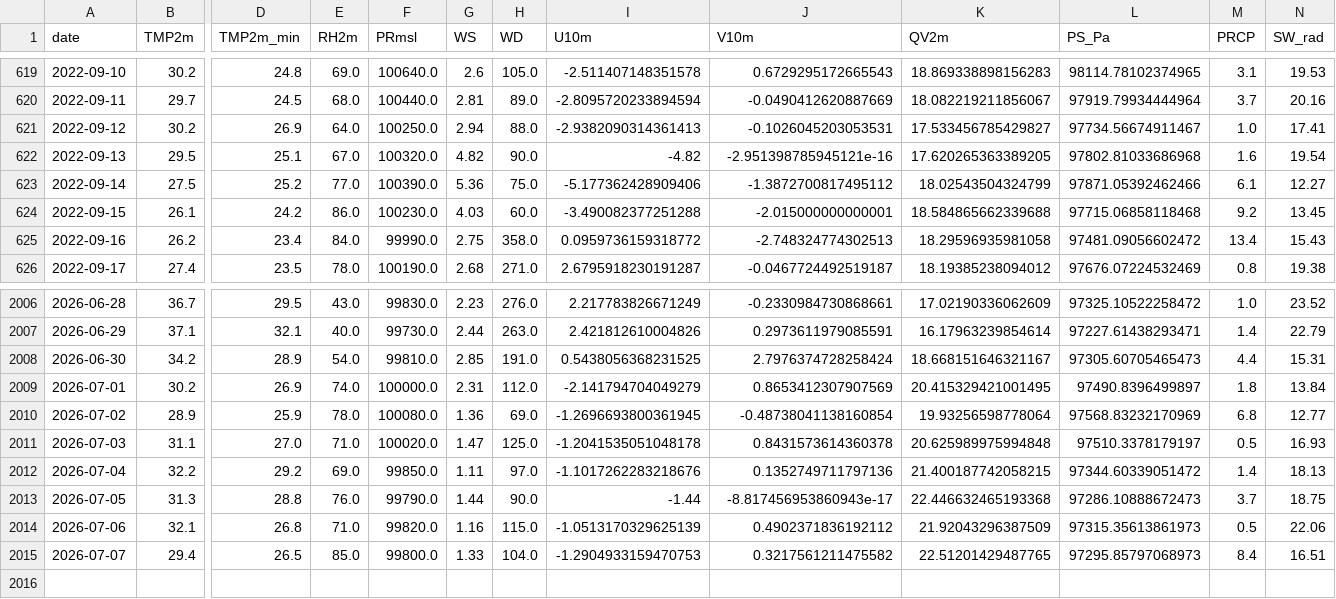
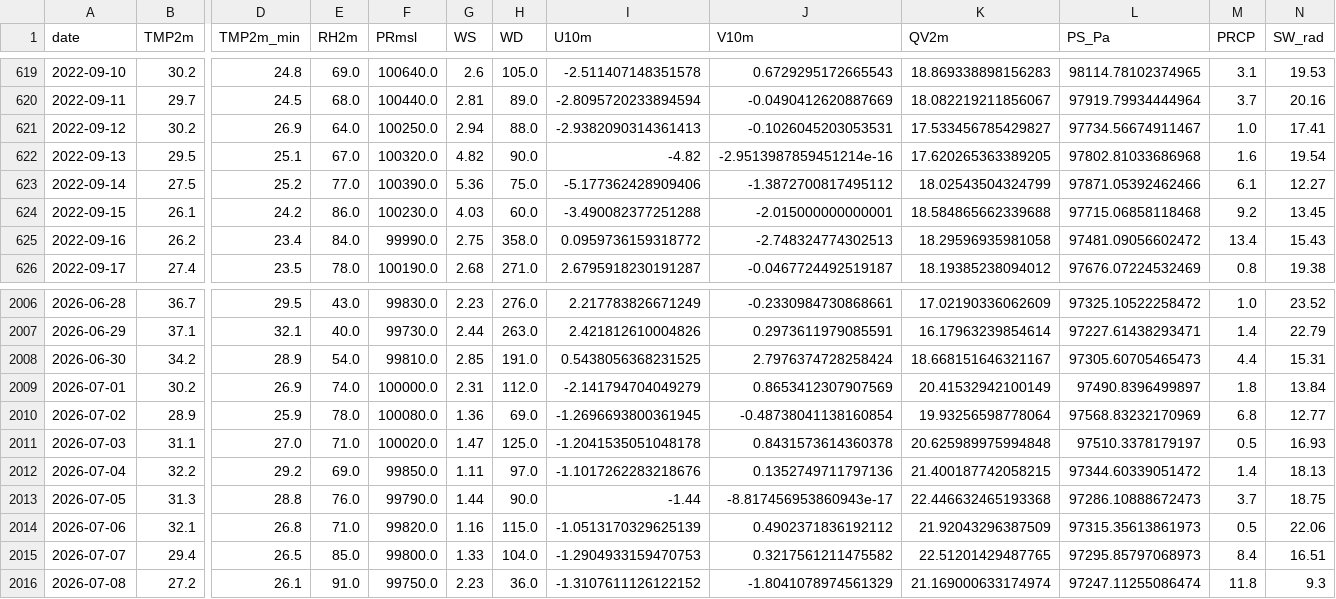
Before and after one commit to cdacaviral-source/cdacaviral-source-multicity-forecast-data-classical-om, a CSV file: data/om/Delhi/om_cache_delhi.csv, drawn as a sheet; only a part is shown, gaps mark what is left out; rows hold the shown columns only; the diff names each change by its address in the sheet, - before the commit and + after, or states it on an @@ line.

Commit message:
[Delhi] om_cache_delhi.csv 2026-07-09

```diff
--- a/data/om/Delhi/om_cache_delhi.csv
+++ b/data/om/Delhi/om_cache_delhi.csv
-J622 (V10m): -2.951398785945121e-16
+J622 (V10m): -2.9513987859451214e-16
-K2009 (QV2m): 20.415329421001495
+K2009 (QV2m): 20.41532942100149
+row 2016: 2026-07-08 | 27.2 | 26.1 | 91.0 | 99750.0 | 2.23 | 36.0 | -1.3107611126122152 | -1.8041078974561329 | 21.169000633174974 | 97247.11255086474 | 11.8 | 9.3
```
